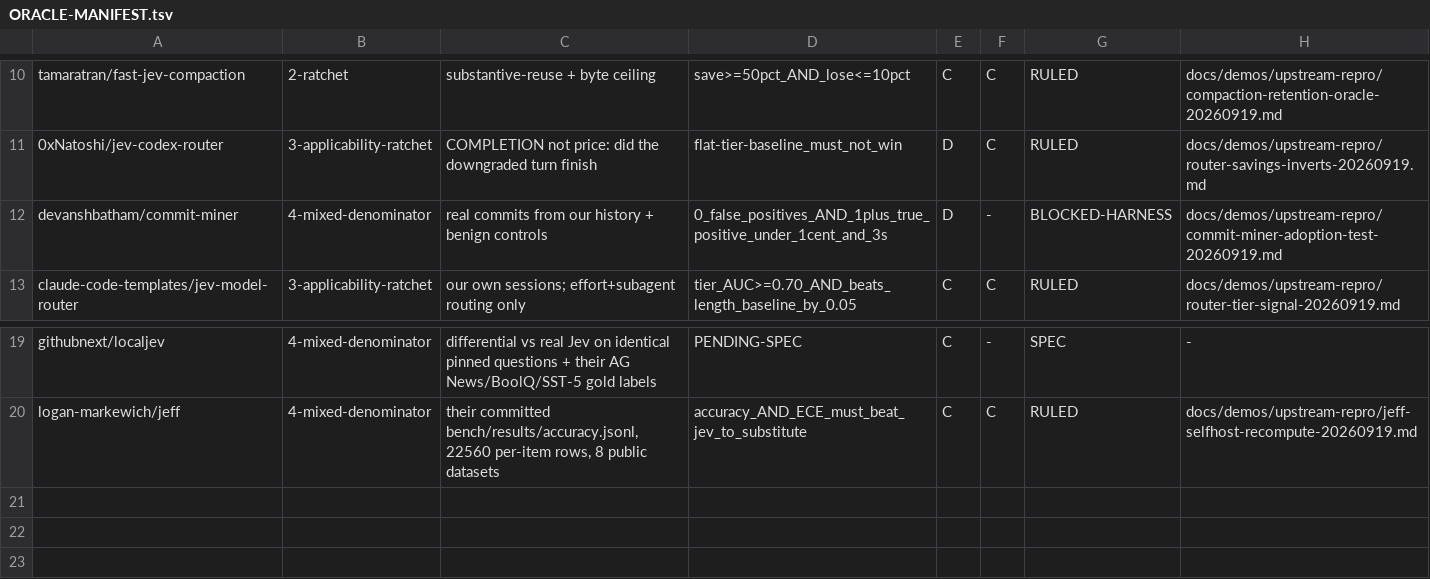
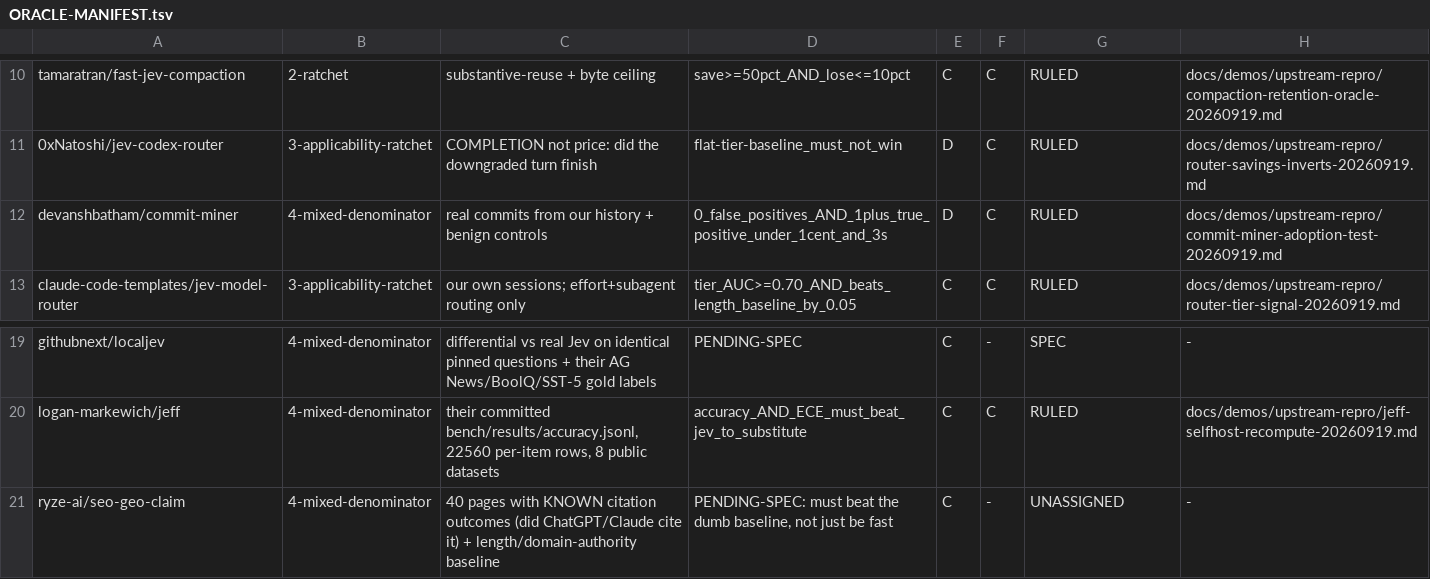
Before and after one commit to JYeswak/jev_playground, a TSV file: docs/demos/ORACLE-MANIFEST.tsv, drawn as a sheet; only a part is shown, gaps mark what is left out.

```diff
--- a/docs/demos/ORACLE-MANIFEST.tsv
+++ b/docs/demos/ORACLE-MANIFEST.tsv
@@ -11,3 +11,3 @@ tamaratran/fast-jev-compaction	2-ratchet	substantive-reuse + byte ceiling	save>=
 0xNatoshi/jev-codex-router	3-applicability-ratchet	COMPLETION not price: did the downgraded turn finish	flat-tier-baseline_must_not_win	D	C	RULED	docs/demos/upstream-repro/router-savings-inverts-20260919.md
-devanshbatham/commit-miner	4-mixed-denominator	real commits from our history + benign controls	0_false_positives_AND_1plus_true_positive_under_1cent_and_3s	D	-	BLOCKED-HARNESS	docs/demos/upstream-repro/commit-miner-adoption-test-20260919.md
+devanshbatham/commit-miner	4-mixed-denominator	real commits from our history + benign controls	0_false_positives_AND_1plus_true_positive_under_1cent_and_3s	D	C	RULED	docs/demos/upstream-repro/commit-miner-adoption-test-20260919.md
 claude-code-templates/jev-model-router	3-applicability-ratchet	our own sessions; effort+subagent routing only	tier_AUC>=0.70_AND_beats_length_baseline_by_0.05	C	C	RULED	docs/demos/upstream-repro/router-tier-signal-20260919.md
@@ -20 +20,2 @@ githubnext/localjev	4-mixed-denominator	differential vs real Jev on identical pi
 logan-markewich/jeff	4-mixed-denominator	their committed bench/results/accuracy.jsonl, 22560 per-item rows, 8 public datasets	accuracy_AND_ECE_must_beat_jev_to_substitute	C	C	RULED	docs/demos/upstream-repro/jeff-selfhost-recompute-20260919.md
+ryze-ai/seo-geo-claim	4-mixed-denominator	40 pages with KNOWN citation outcomes (did ChatGPT/Claude cite it) + length/domain-authority baseline	PENDING-SPEC: must beat the dumb baseline, not just be fast	C	-	UNASSIGNED	-
```
Also changed, not shown: docs/demos/STATUS.tsv, 1 other file.
